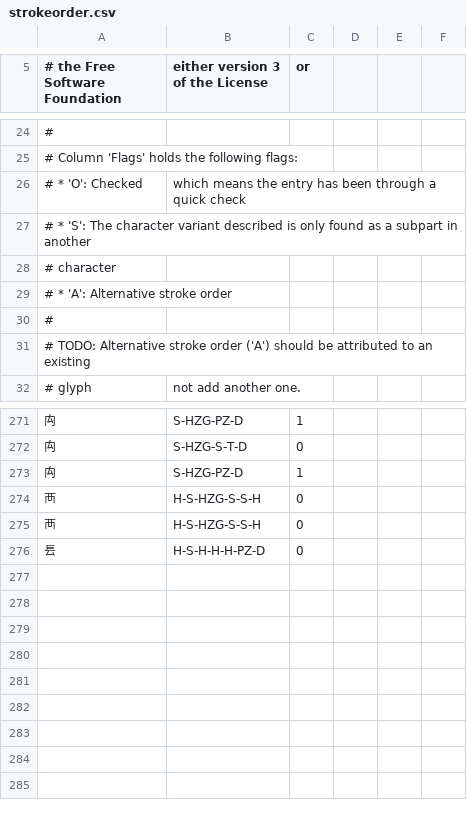
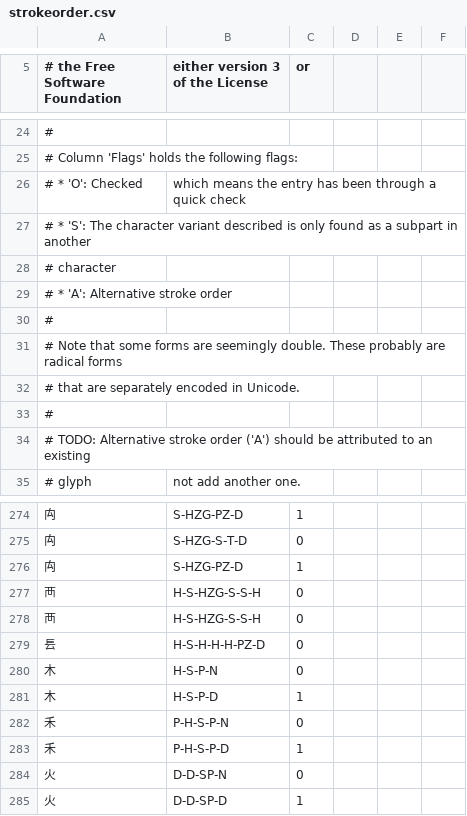
Before and after one commit to cburgmer/cjklib, a CSV file: cjklib/data/strokeorder.csv, drawn as a sheet; only a part is shown, gaps mark what is left out; the diff names each change by its address in the sheet, - before the commit and + after, or states it on an @@ line.

```diff
--- a/cjklib/data/strokeorder.csv
+++ b/cjklib/data/strokeorder.csv
+row 31: # Note that some forms are seemingly double. These probably are radical forms
+row 32: # that are separately encoded in Unicode.
+row 33: #
+row 280: 木 | H-S-P-N | 0
+row 281: 木 | H-S-P-D | 1
+row 282: 禾 | P-H-S-P-N | 0
+row 283: 禾 | P-H-S-P-D | 1
+row 284: 火 | D-D-SP-N | 0
+row 285: 火 | D-D-SP-D | 1
```
Also changed, not shown: cjklib/data/characterdecomposition.csv.
